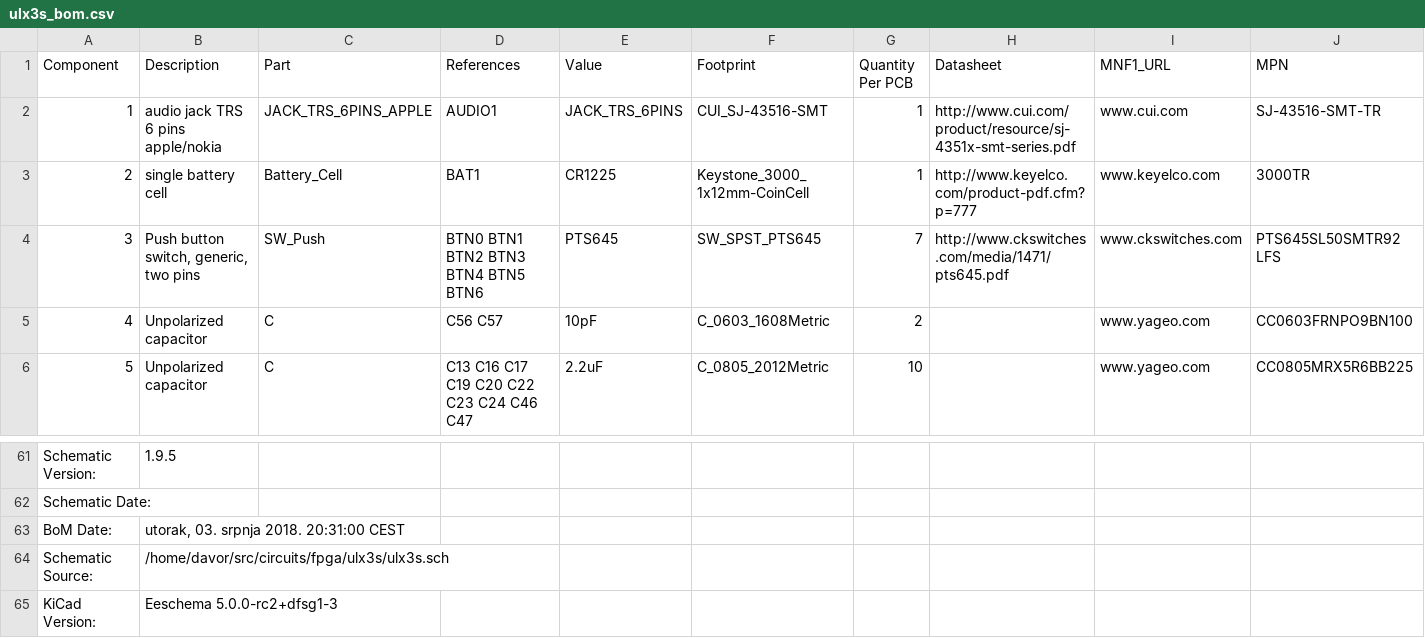
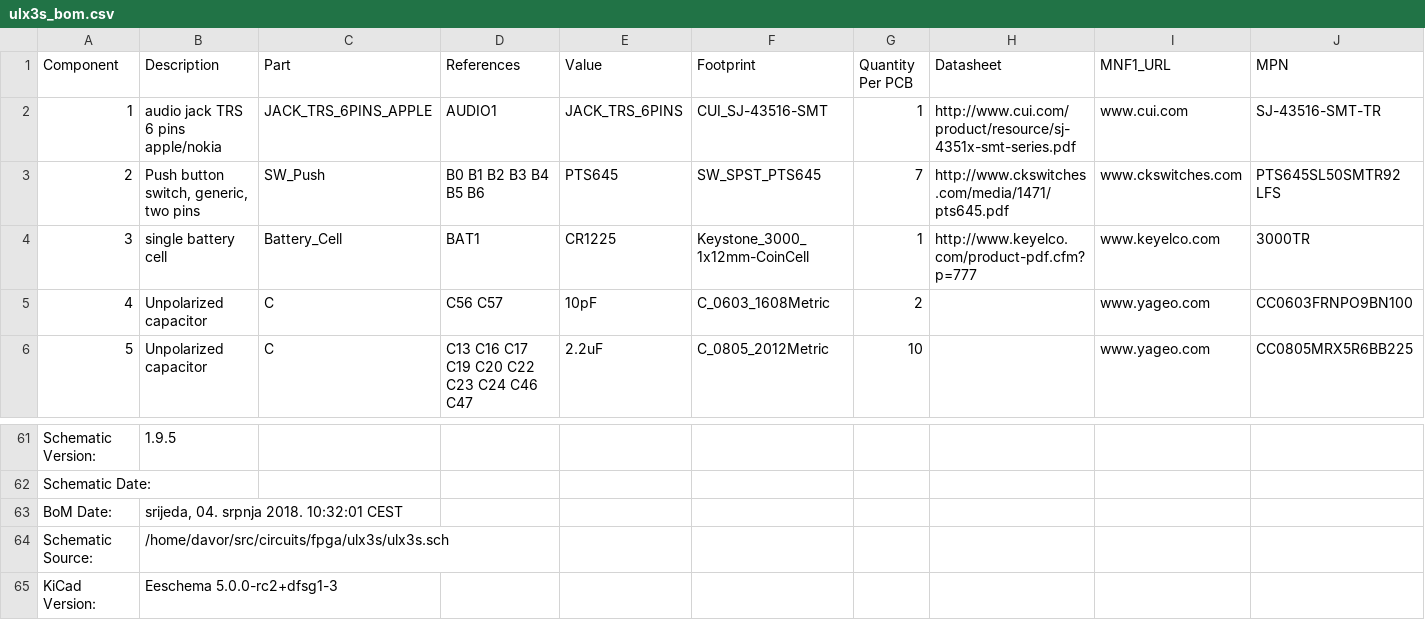
Before and after one commit to emard/ulx3s, a CSV file: doc/ulx3s_bom.csv, drawn as a sheet; only a part is shown, gaps mark what is left out; removed rows and columns are numbered as before the commit, all else as after; rows hold the shown columns only; the diff names each change by its address in the sheet, - before the commit and + after, or states it on an @@ line.

```diff
--- a/doc/ulx3s_bom.csv
+++ b/doc/ulx3s_bom.csv
+row 3: 2 | Push button switch, generic, two pins | SW_Push | B0 B1 B2 B3 B4 B5 B6 | PTS645 | SW_SPST_PTS645 | 7 | http://www.ckswitches.com/media/1471/pts645.pdf | www.ckswitches.com | PTS645SL50SMTR92 LFS
-A4 (Component): 2
+A4 (Component): 3
-row 4: 3 | Push button switch, generic, two pins | SW_Push | BTN0 BTN1 BTN2 BTN3 BTN4 BTN5 BTN6 | PTS645 | SW_SPST_PTS645 | 7 | http://www.ckswitches.com/media/1471/pts645.pdf | www.ckswitches.com | PTS645SL50SMTR92 LFS
-B63 (Description): utorak, 03. srpnja 2018. 20:31:00 CEST
+B63 (Description): srijeda, 04. srpnja 2018. 10:32:01 CEST
```
Also changed, not shown: 1-click-bom.tsv.
